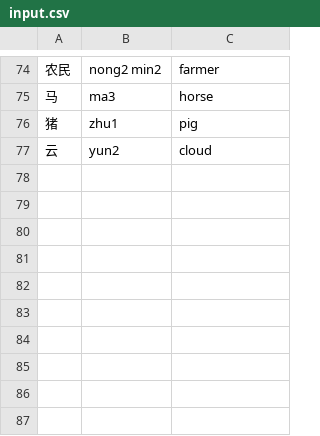
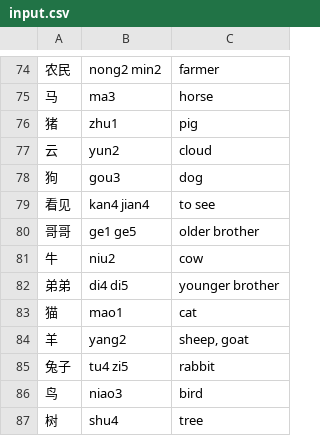
Before and after one commit to biesnecker/chineseclass, a CSV file: input.csv, drawn as a sheet; only a part is shown, gaps mark what is left out.

```diff
--- a/input.csv
+++ b/input.csv
@@ -77 +77,11 @@
 云,yun2,cloud
+狗,gou3,dog
+看见,kan4 jian4,to see
+哥哥,ge1 ge5,older brother
+牛,niu2,cow
+弟弟,di4 di5,younger brother
+猫,mao1,cat
+羊,yang2,"sheep, goat"
+兔子,tu4 zi5,rabbit
+鸟,niao3,bird
+树,shu4,tree
```
Also changed, not shown: 1 other file.
